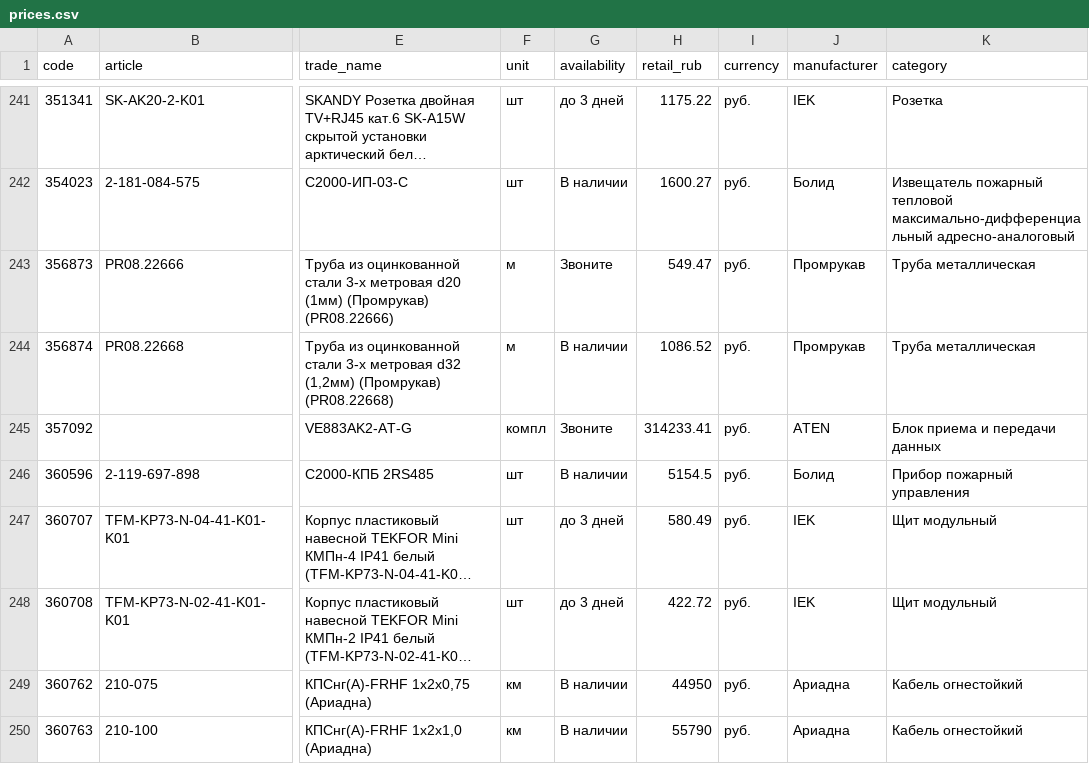
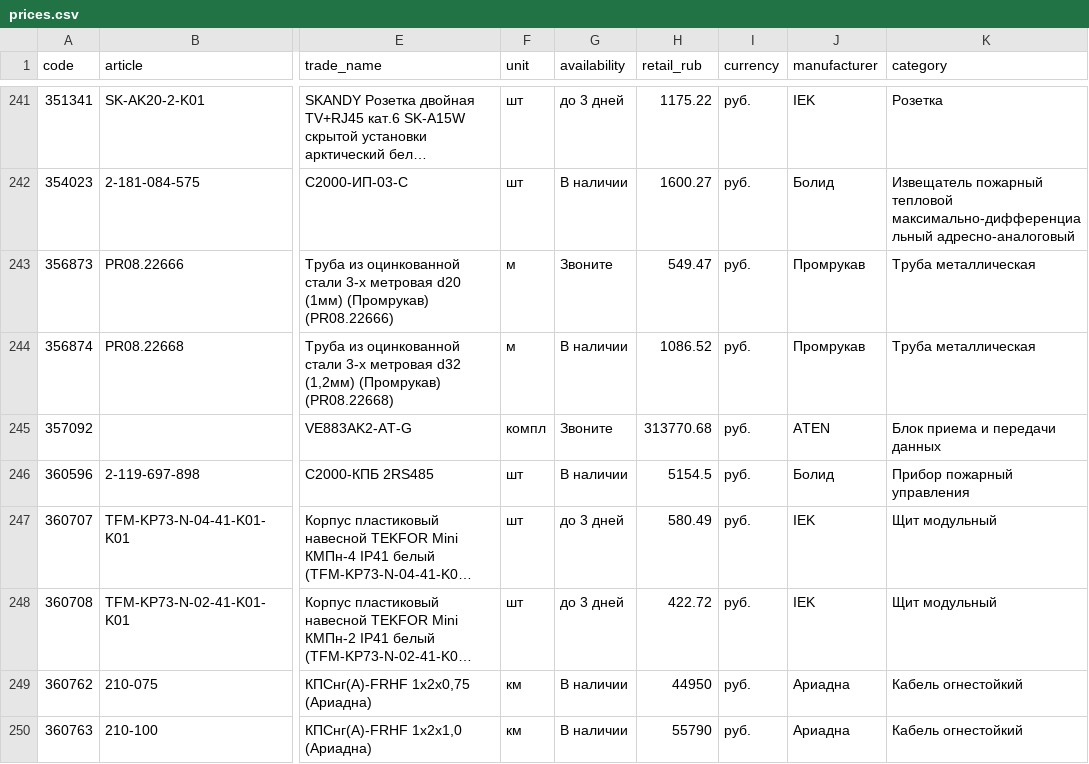
Before and after one commit to emanymedih/cvsig-price-database, a CSV file: suppliers/tinko/prices.csv, drawn as a sheet; only a part is shown, gaps mark what is left out; long unchanged cells end in …; the diff covers the shown part only; the diff names each change by its address in the sheet, - before the commit and + after, or states it on an @@ line.

```diff
--- a/suppliers/tinko/prices.csv
+++ b/suppliers/tinko/prices.csv
-H245 (retail_rub): 314233.41
+H245 (retail_rub): 313770.68
```
Also changed, not shown: 5 edited cells elsewhere in this file, 1 other file.
